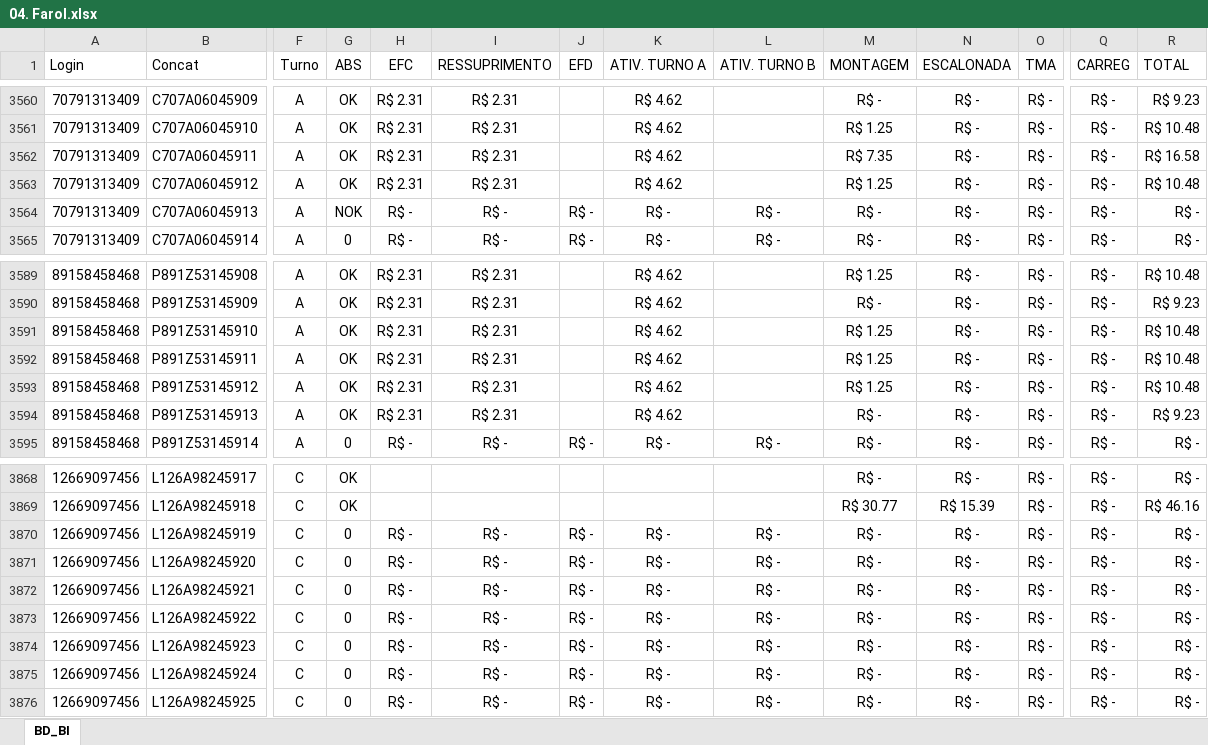
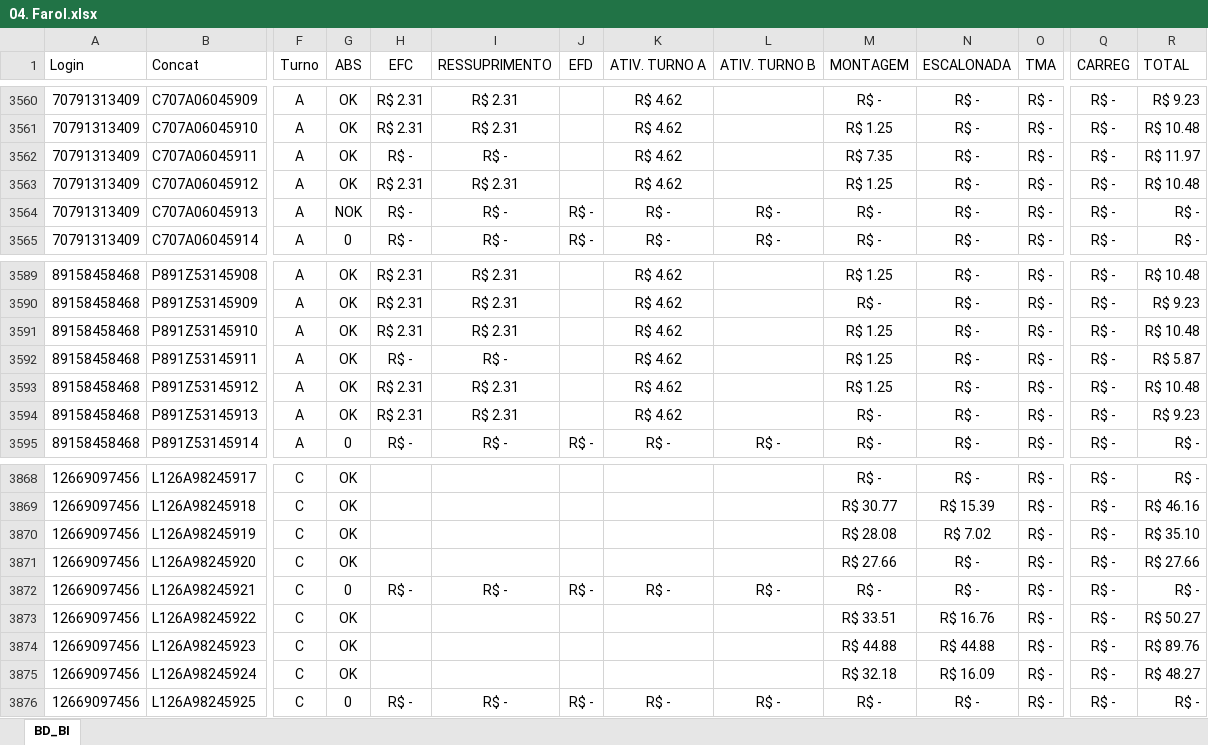
Before and after one commit to jeffersonhorizonte/bot-remuneracao, an Excel workbook: 04. Farol.xlsx, sheet BD_BI, drawn as a sheet; only a part is shown, gaps mark what is left out; values as stored, in another font and other column widths than the file's, no borders; the diff covers the shown part only; the diff names each change by its address in the sheet, - before the commit and + after, or states it on an @@ line.

```diff
--- a/04. Farol.xlsx (sheet BD_BI)
+++ b/04. Farol.xlsx (sheet BD_BI)
-H3562 (EFC): R$ 2.31
+H3562 (EFC): R$ -
-I3562 (RESSUPRIMENTO): R$ 2.31
+I3562 (RESSUPRIMENTO): R$ -
-R3562 (TOTAL): R$ 16.58
+R3562 (TOTAL): R$ 11.97
-H3592 (EFC): R$ 2.31
+H3592 (EFC): R$ -
-I3592 (RESSUPRIMENTO): R$ 2.31
+I3592 (RESSUPRIMENTO): R$ -
-R3592 (TOTAL): R$ 10.48
+R3592 (TOTAL): R$ 5.87
-G3870:G3871 (ABS): 0
+G3870:G3871 (ABS): OK
-H3870:H3871 (EFC): R$ -
+H3870:H3871 (EFC): (empty)
-I3870:I3871 (RESSUPRIMENTO): R$ -
+I3870:I3871 (RESSUPRIMENTO): (empty)
-J3870:J3871 (EFD): R$ -
+J3870:J3871 (EFD): (empty)
-K3870:K3871 (ATIV. TURNO A): R$ -
+K3870:K3871 (ATIV. TURNO A): (empty)
-L3870:L3871 (ATIV. TURNO B): R$ -
+L3870:L3871 (ATIV. TURNO B): (empty)
-M3870 (MONTAGEM): R$ -
+M3870 (MONTAGEM): R$ 28.08
-N3870 (ESCALONADA): R$ -
+N3870 (ESCALONADA): R$ 7.02
-R3870 (TOTAL): R$ -
+R3870 (TOTAL): R$ 35.10
-M3871 (MONTAGEM): R$ -
+M3871 (MONTAGEM): R$ 27.66
-R3871 (TOTAL): R$ -
+R3871 (TOTAL): R$ 27.66
-G3873:G3875 (ABS): 0
+G3873:G3875 (ABS): OK
-H3873:H3875 (EFC): R$ -
+H3873:H3875 (EFC): (empty)
-I3873:I3875 (RESSUPRIMENTO): R$ -
+I3873:I3875 (RESSUPRIMENTO): (empty)
-J3873:J3875 (EFD): R$ -
+J3873:J3875 (EFD): (empty)
-K3873:K3875 (ATIV. TURNO A): R$ -
+K3873:K3875 (ATIV. TURNO A): (empty)
-L3873:L3875 (ATIV. TURNO B): R$ -
+L3873:L3875 (ATIV. TURNO B): (empty)
-M3873 (MONTAGEM): R$ -
+M3873 (MONTAGEM): R$ 33.51
-N3873 (ESCALONADA): R$ -
+N3873 (ESCALONADA): R$ 16.76
-R3873 (TOTAL): R$ -
+R3873 (TOTAL): R$ 50.27
-M3874 (MONTAGEM): R$ -
+M3874 (MONTAGEM): R$ 44.88
-N3874 (ESCALONADA): R$ -
+N3874 (ESCALONADA): R$ 44.88
-R3874 (TOTAL): R$ -
+R3874 (TOTAL): R$ 89.76
-M3875 (MONTAGEM): R$ -
+M3875 (MONTAGEM): R$ 32.18
-N3875 (ESCALONADA): R$ -
+N3875 (ESCALONADA): R$ 16.09
-R3875 (TOTAL): R$ -
+R3875 (TOTAL): R$ 48.27
```
Also changed, not shown: 614 edited cells elsewhere in this sheet.
